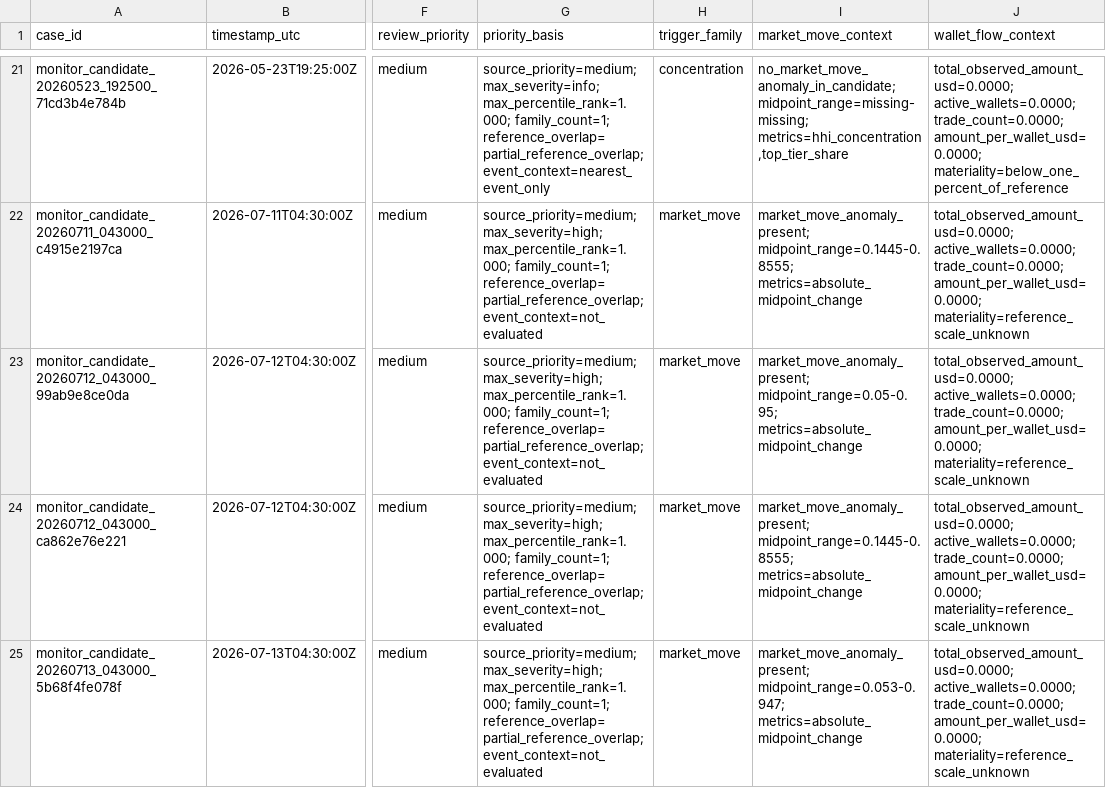
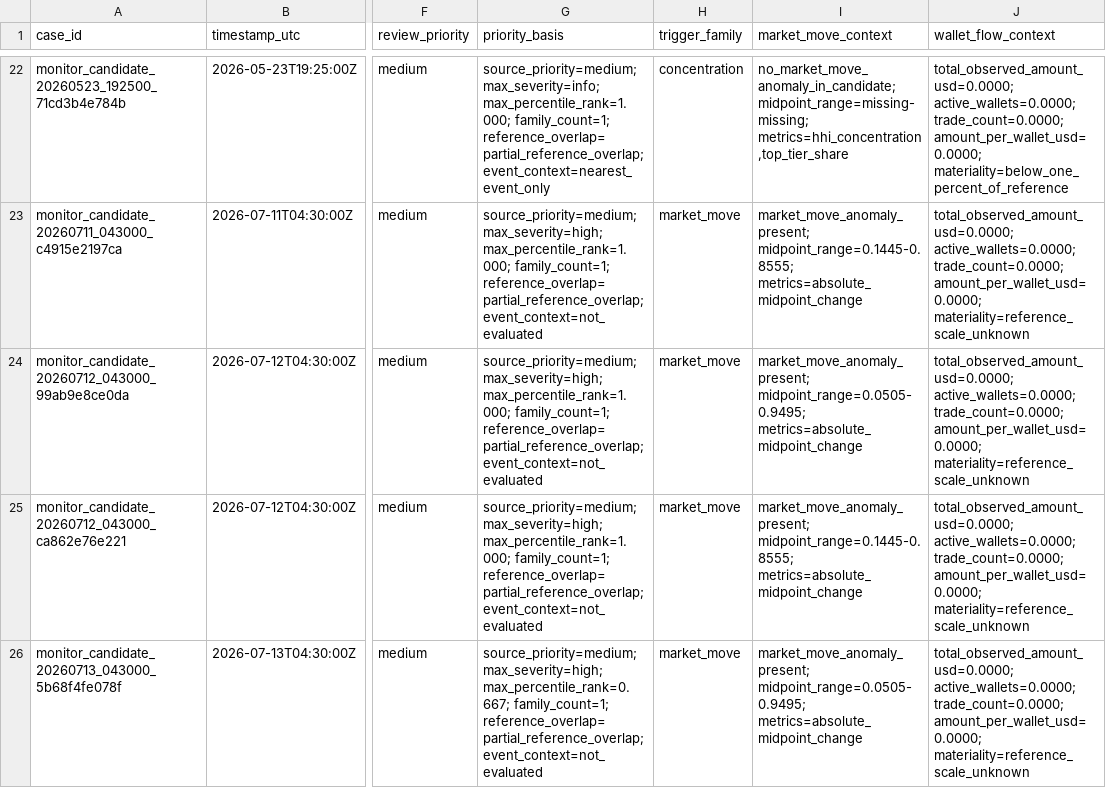
Before and after one commit to Pablozh123/multi-agent-orchestration-informational-efficiency, a CSV file: data/results/monitor_anomaly_review_queue.csv, drawn as a sheet; only a part is shown, gaps mark what is left out; addresses are those after the commit; the diff covers the shown part only; the diff names each change by its address in the sheet, - before the commit and + after, or states it on an @@ line.

```diff
--- a/data/results/monitor_anomaly_review_queue.csv
+++ b/data/results/monitor_anomaly_review_queue.csv
-I24 (market_move_context): market_move_anomaly_present; midpoint_range=0.05-0.95; metrics=absolute_midpoint_change
+I24 (market_move_context): market_move_anomaly_present; midpoint_range=0.0505-0.9495; metrics=absolute_midpoint_change
-G26 (priority_basis): source_priority=medium; max_severity=high; max_percentile_rank=1.000; family_count=1; reference_overlap=partial_reference_overlap;…
+G26 (priority_basis): source_priority=medium; max_severity=high; max_percentile_rank=0.667; family_count=1; reference_overlap=partial_reference_overlap;…
-I26 (market_move_context): market_move_anomaly_present; midpoint_range=0.053-0.947; metrics=absolute_midpoint_change
+I26 (market_move_context): market_move_anomaly_present; midpoint_range=0.0505-0.9495; metrics=absolute_midpoint_change
```
Also changed, not shown: 1 added row and 2 edited cells elsewhere in this file, data/results/monitor_anomaly_case_review_packets.csv, data/results/monitor_candidate_human_review_report.csv, 46 other files.
